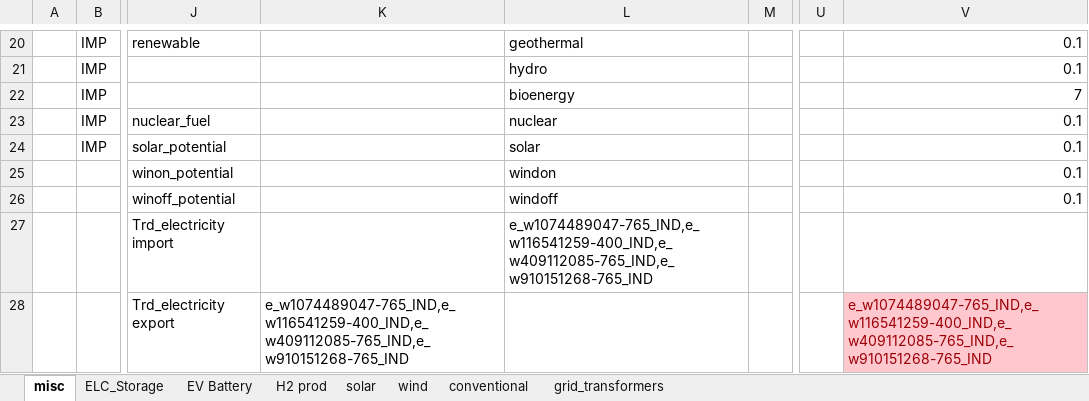
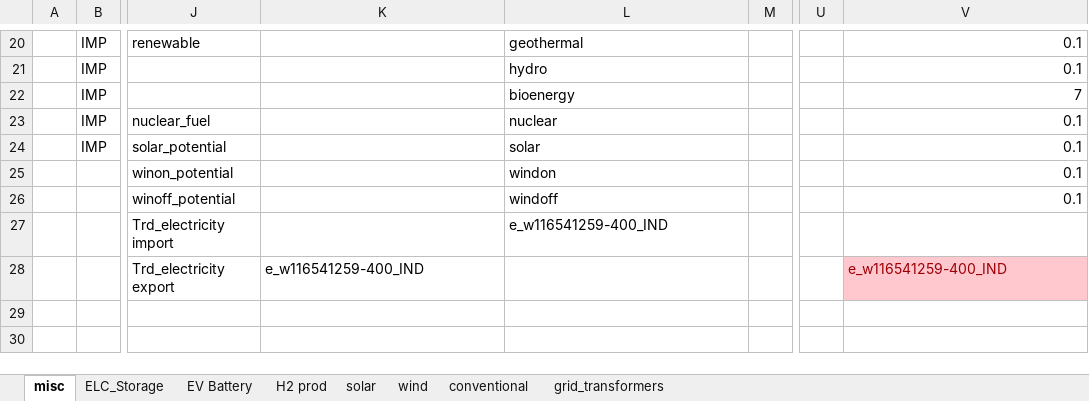
Before and after one commit to anuagr0906/vervestacks_models, an Excel workbook: VerveStacks_IND_grids_kan/SubRES_Tmpl/SubRES_New_RE_and_Conventional.xlsx, sheet misc, drawn as a sheet; only a part is shown, gaps mark what is left out; values as stored, in another font and other column widths than the file's, no borders; the diff names each change by its address in the sheet, - before the commit and + after, or states it on an @@ line.

```diff
--- a/VerveStacks_IND_grids_kan/SubRES_Tmpl/SubRES_New_RE_and_Conventional.xlsx (sheet misc)
+++ b/VerveStacks_IND_grids_kan/SubRES_Tmpl/SubRES_New_RE_and_Conventional.xlsx (sheet misc)
-L27: e_w1074489047-765_IND,e_w116541259-400_IND,e_w409112085-765_IND,e_w910151268-765_IND
+L27: e_w116541259-400_IND
-K28: e_w1074489047-765_IND,e_w116541259-400_IND,e_w409112085-765_IND,e_w910151268-765_IND
+K28: e_w116541259-400_IND
-V28: e_w1074489047-765_IND,e_w116541259-400_IND,e_w409112085-765_IND,e_w910151268-765_IND
+V28: e_w116541259-400_IND
```
Also changed, not shown: sheet solar, VerveStacks_IND_grids_kan/SubRES_Tmpl/SubRES_New_RE_and_Conventional_Trans.xlsx, VerveStacks_IND_grids_kan/SuppXLS/Scen_Base_VS.xlsx, 37 other files.
